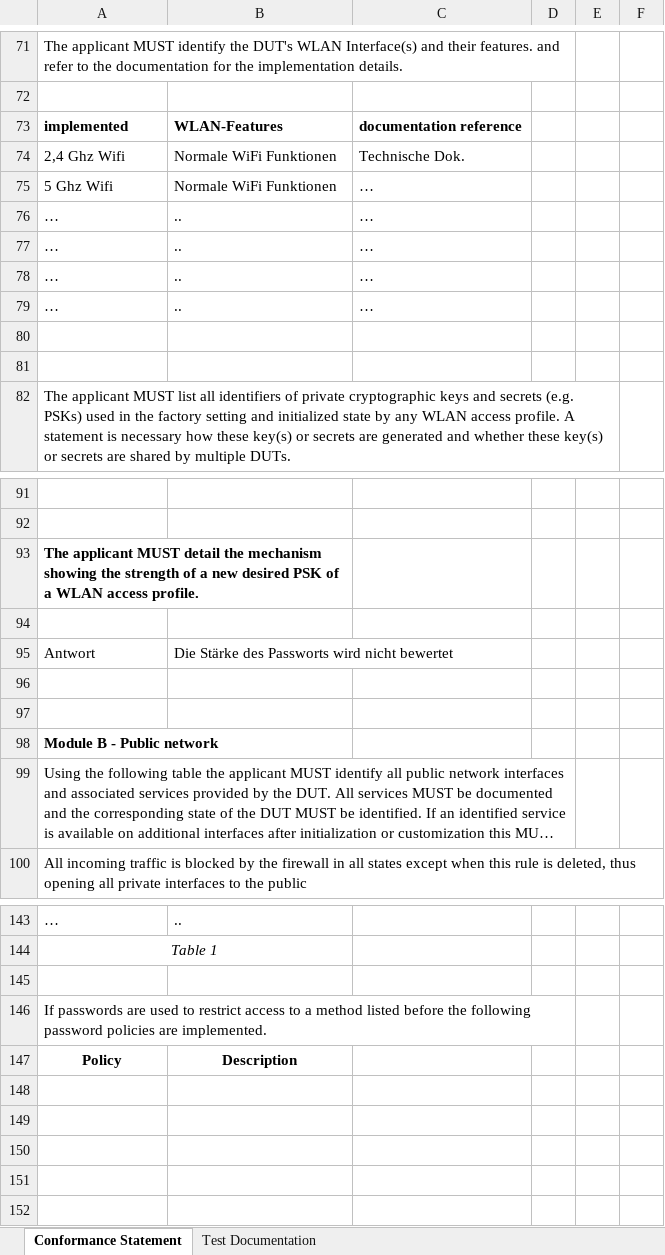
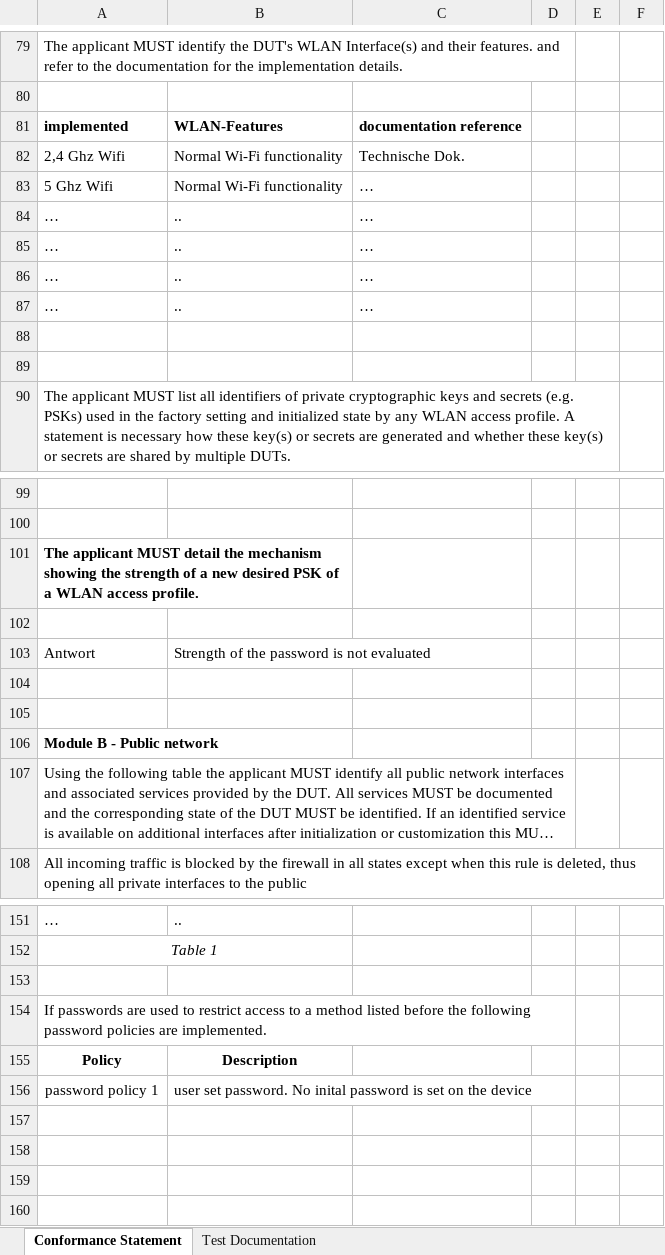
Before and after one commit to arantarion/Abschlussarbeit_H-BRS, an Excel workbook: Bachelorarbeit/ICS and Test Docu_HW edit.xlsx, sheet Conformance Statement, drawn as a sheet; only a part is shown, gaps mark what is left out; long unchanged cells end in …; values as stored, in another font and other column widths than the file's, no borders; addresses are those after the commit; the diff covers the shown part only; the diff names each change by its address in the sheet, - before the commit and + after, or states it on an @@ line.

```diff
--- a/Bachelorarbeit/ICS and Test Docu_HW edit.xlsx (sheet Conformance Statement)
+++ b/Bachelorarbeit/ICS and Test Docu_HW edit.xlsx (sheet Conformance Statement)
-B82:B83: Normale WiFi Funktionen
+B82:B83: Normal Wi-Fi functionality
-B103: Die Stärke des Passworts wird nicht bewertet
+B103: Strength of the password is not evaluated
-row 156: (empty)
+row 156: password policy 1 | user set password. No inital password is set on the device
```
Also changed, not shown: 19 added rows, 11 removed rows and 24 edited cells elsewhere in this sheet.
